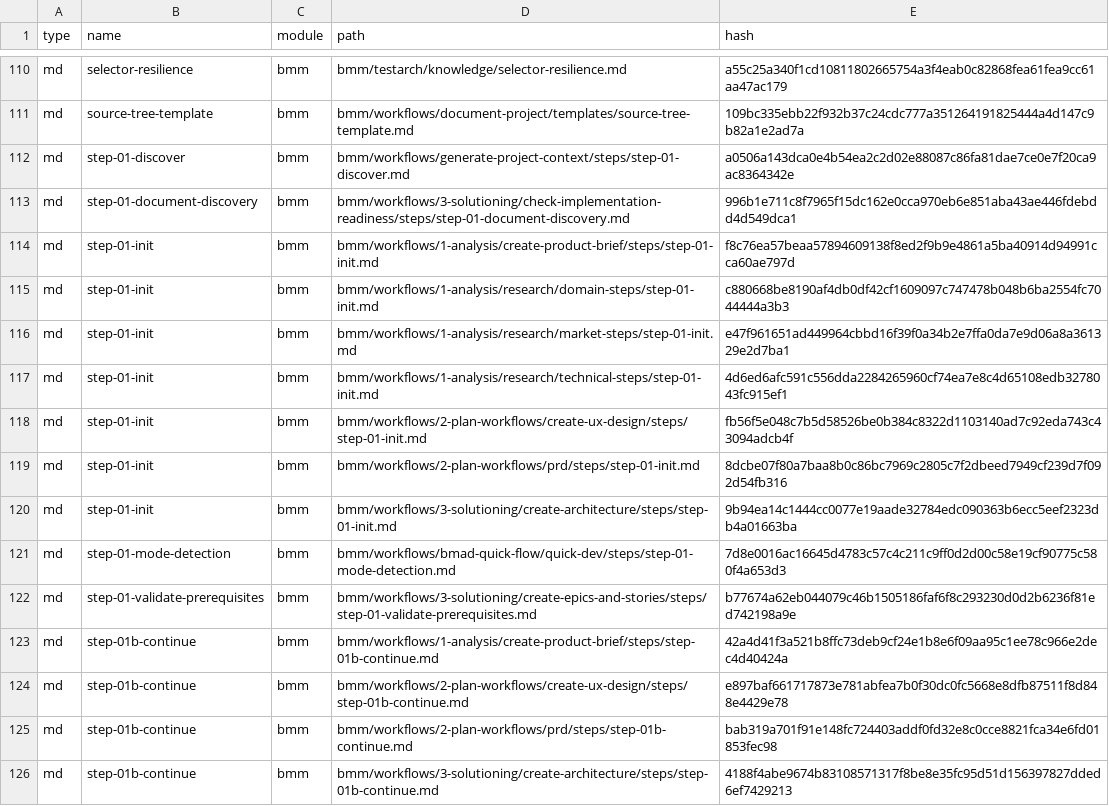
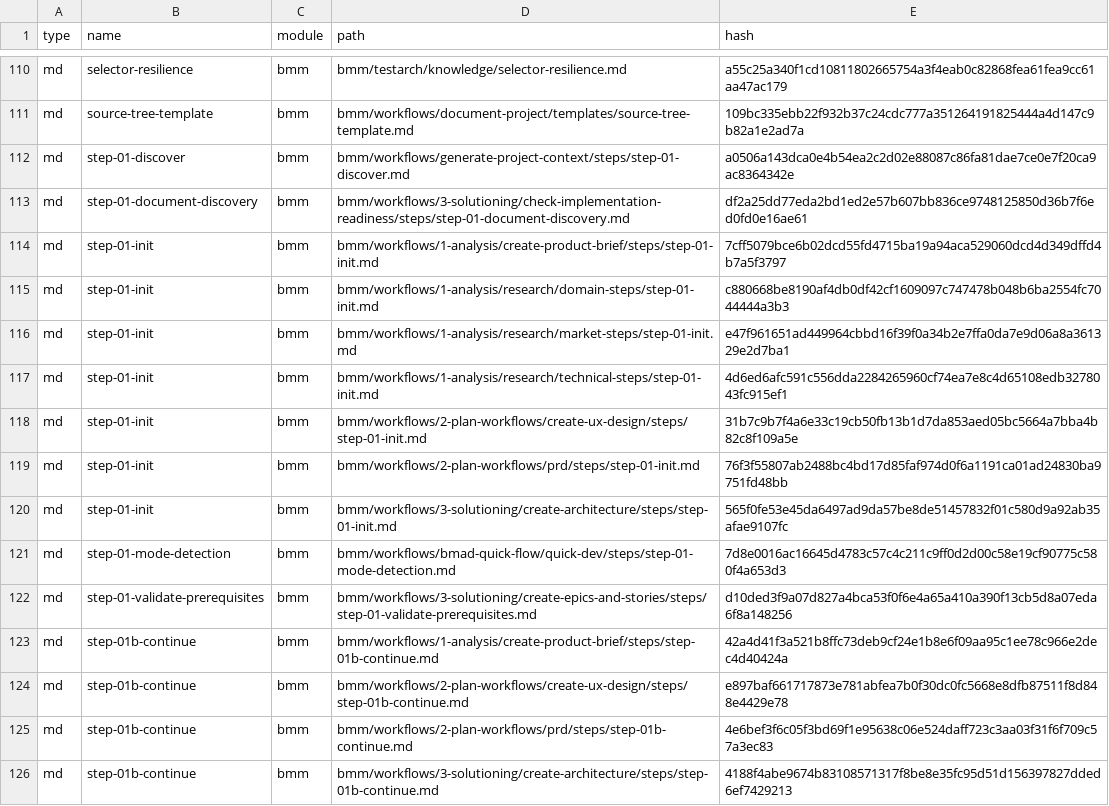
Before and after one commit to plodded/clipboard, a CSV file: _bmad/_config/files-manifest.csv, drawn as a sheet; only a part is shown, gaps mark what is left out; the diff covers the shown part only.

```diff
--- a/_bmad/_config/files-manifest.csv
+++ b/_bmad/_config/files-manifest.csv
@@ -112,4 +112,4 @@ type,name,module,path,hash
 "md","step-01-discover","bmm","bmm/workflows/generate-project-context/steps/step-01-discover.md","a0506a143dca0e4b54ea2c2d02e88087c86fa81dae7ce0e7f20ca9ac8364342e"
-"md","step-01-document-discovery","bmm","bmm/workflows/3-solutioning/check-implementation-readiness/steps/step-01-document-discovery.md","996b1e711c8f7965f15dc162e0cca970eb6e851aba43ae446fdebdd4d549dca1"
-"md","step-01-init","bmm","bmm/workflows/1-analysis/create-product-brief/steps/step-01-init.md","f8c76ea57beaa57894609138f8ed2f9b9e4861a5ba40914d94991cca60ae797d"
+"md","step-01-document-discovery","bmm","bmm/workflows/3-solutioning/check-implementation-readiness/steps/step-01-document-discovery.md","df2a25dd77eda2bd1ed2e57b607bb836ce9748125850d36b7f6ed0fd0e16ae61"
+"md","step-01-init","bmm","bmm/workflows/1-analysis/create-product-brief/steps/step-01-init.md","7cff5079bce6b02dcd55fd4715ba19a94aca529060dcd4d349dffd4b7a5f3797"
 "md","step-01-init","bmm","bmm/workflows/1-analysis/research/domain-steps/step-01-init.md","c880668be8190af4db0df42cf1609097c747478b048b6ba2554fc7044444a3b3"
@@ -117,10 +117,10 @@ type,name,module,path,hash
 "md","step-01-init","bmm","bmm/workflows/1-analysis/research/technical-steps/step-01-init.md","4d6ed6afc591c556dda2284265960cf74ea7e8c4d65108edb3278043fc915ef1"
-"md","step-01-init","bmm","bmm/workflows/2-plan-workflows/create-ux-design/steps/step-01-init.md","fb56f5e048c7b5d58526be0b384c8322d1103140ad7c92eda743c43094adcb4f"
-"md","step-01-init","bmm","bmm/workflows/2-plan-workflows/prd/steps/step-01-init.md","8dcbe07f80a7baa8b0c86bc7969c2805c7f2dbeed7949cf239d7f092d54fb316"
-"md","step-01-init","bmm","bmm/workflows/3-solutioning/create-architecture/steps/step-01-init.md","9b94ea14c1444cc0077e19aade32784edc090363b6ecc5eef2323db4a01663ba"
+"md","step-01-init","bmm","bmm/workflows/2-plan-workflows/create-ux-design/steps/step-01-init.md","31b7c9b7f4a6e33c19cb50fb13b1d7da853aed05bc5664a7bba4b82c8f109a5e"
+"md","step-01-init","bmm","bmm/workflows/2-plan-workflows/prd/steps/step-01-init.md","76f3f55807ab2488bc4bd17d85faf974d0f6a1191ca01ad24830ba9751fd48bb"
+"md","step-01-init","bmm","bmm/workflows/3-solutioning/create-architecture/steps/step-01-init.md","565f0fe53e45da6497ad9da57be8de51457832f01c580d9a92ab35afae9107fc"
 "md","step-01-mode-detection","bmm","bmm/workflows/bmad-quick-flow/quick-dev/steps/step-01-mode-detection.md","7d8e0016ac16645d4783c57c4c211c9ff0d2d00c58e19cf90775c580f4a653d3"
-"md","step-01-validate-prerequisites","bmm","bmm/workflows/3-solutioning/create-epics-and-stories/steps/step-01-validate-prerequisites.md","b77674a62eb044079c46b1505186faf6f8c293230d0d2b6236f81ed742198a9e"
+"md","step-01-validate-prerequisites","bmm","bmm/workflows/3-solutioning/create-epics-and-stories/steps/step-01-validate-prerequisites.md","d10ded3f9a07d827a4bca53f0f6e4a65a410a390f13cb5d8a07eda6f8a148256"
 "md","step-01b-continue","bmm","bmm/workflows/1-analysis/create-product-brief/steps/step-01b-continue.md","42a4d41f3a521b8ffc73deb9cf24e1b8e6f09aa95c1ee78c966e2dec4d40424a"
 "md","step-01b-continue","bmm","bmm/workflows/2-plan-workflows/create-ux-design/steps/step-01b-continue.md","e897baf661717873e781abfea7b0f30dc0fc5668e8dfb87511f8d848e4429e78"
-"md","step-01b-continue","bmm","bmm/workflows/2-plan-workflows/prd/steps/step-01b-continue.md","bab319a701f91e148fc724403addf0fd32e8c0cce8821fca34e6fd01853fec98"
+"md","step-01b-continue","bmm","bmm/workflows/2-plan-workflows/prd/steps/step-01b-continue.md","4e6bef3f6c05f3bd69f1e95638c06e524daff723c3aa03f31f6f709c57a3ec83"
 "md","step-01b-continue","bmm","bmm/workflows/3-solutioning/create-architecture/steps/step-01b-continue.md","4188f4abe9674b83108571317f8be8e35fc95d51d156397827dded6ef7429213"
```
Also changed, not shown: 40 edited cells elsewhere in this file, 59 other files.
